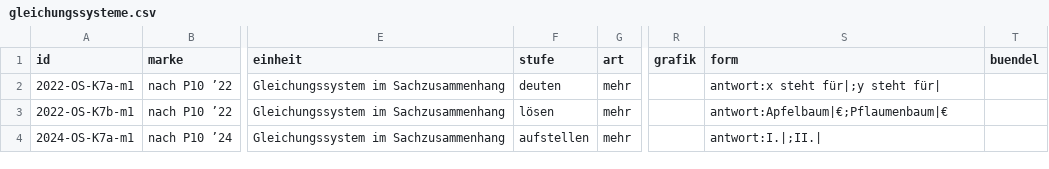
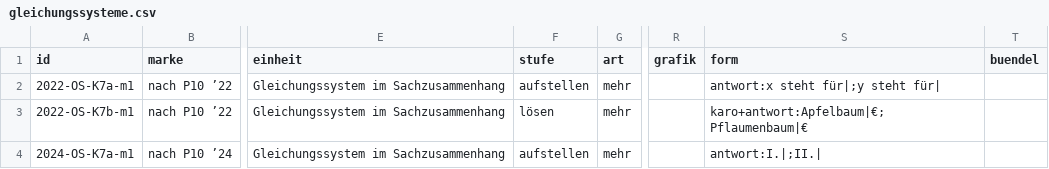
Before and after one commit to hz-0801/mathe-nachhilfe, a CSV file: msa/mehr-p10/gleichungssysteme.csv, drawn as a sheet; only a part is shown, gaps mark what is left out; the diff covers the shown part only; the diff names each change by its address in the sheet, - before the commit and + after, or states it on an @@ line.

```diff
--- a/msa/mehr-p10/gleichungssysteme.csv
+++ b/msa/mehr-p10/gleichungssysteme.csv
-F2 (stufe): deuten
+F2 (stufe): aufstellen
-S3 (form): antwort:Apfelbaum|€;Pflaumenbaum|€
+S3 (form): karo+antwort:Apfelbaum|€;Pflaumenbaum|€
```
Also changed, not shown: 7 edited cells elsewhere in this file, msa/handgriffe-p10.csv, msa/skript-zuschnitt-p10.csv, 3 other files.
